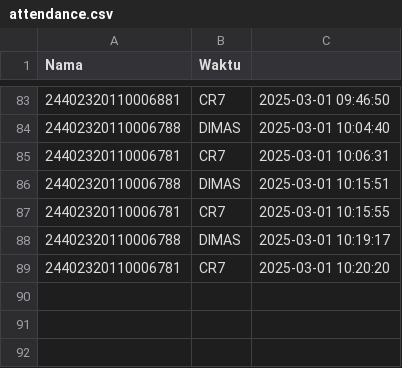
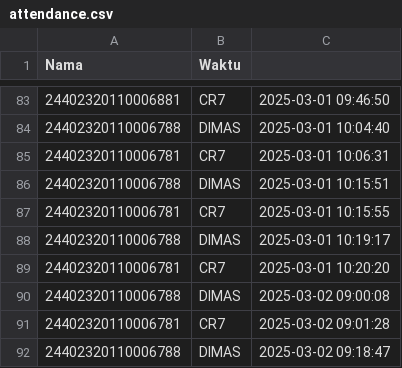
Before and after one commit to HuumbleBee/Face_Recognition, a CSV file: attendance.csv, drawn as a sheet; only a part is shown, gaps mark what is left out; the diff names each change by its address in the sheet, - before the commit and + after, or states it on an @@ line.

```diff
--- a/attendance.csv
+++ b/attendance.csv
+row 90: 24402320110006788 | DIMAS | 2025-03-02 09:00:08
+row 91: 24402320110006781 | CR7 | 2025-03-02 09:01:28
+row 92: 24402320110006788 | DIMAS | 2025-03-02 09:18:47
```
Also changed, not shown: 12 other files.
